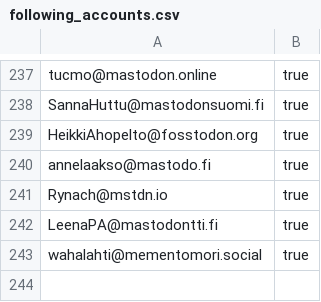
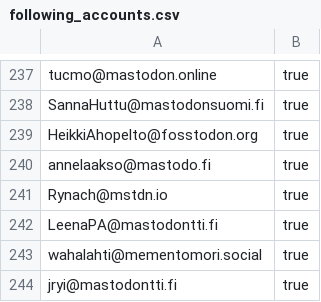
Before and after one commit to ronilaukkarinen/finnish-mastodon-users, a CSV file: following_accounts.csv, drawn as a sheet; only a part is shown, gaps mark what is left out.

Commit message:
Add jryi@mastodontti.fi

```diff
--- a/following_accounts.csv
+++ b/following_accounts.csv
@@ -243 +243,2 @@ LeenaPA@mastodontti.fi, true
 wahalahti@mementomori.social, true
+jryi@mastodontti.fi, true
```
